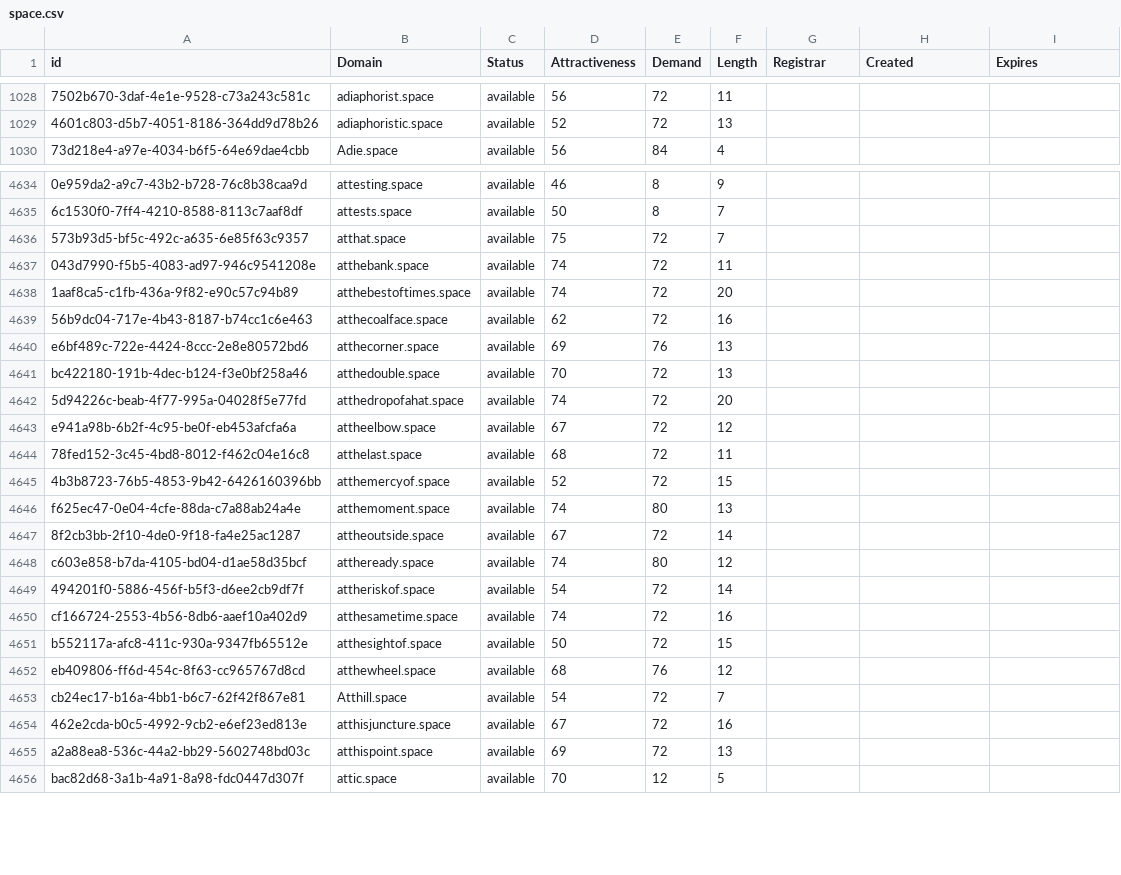
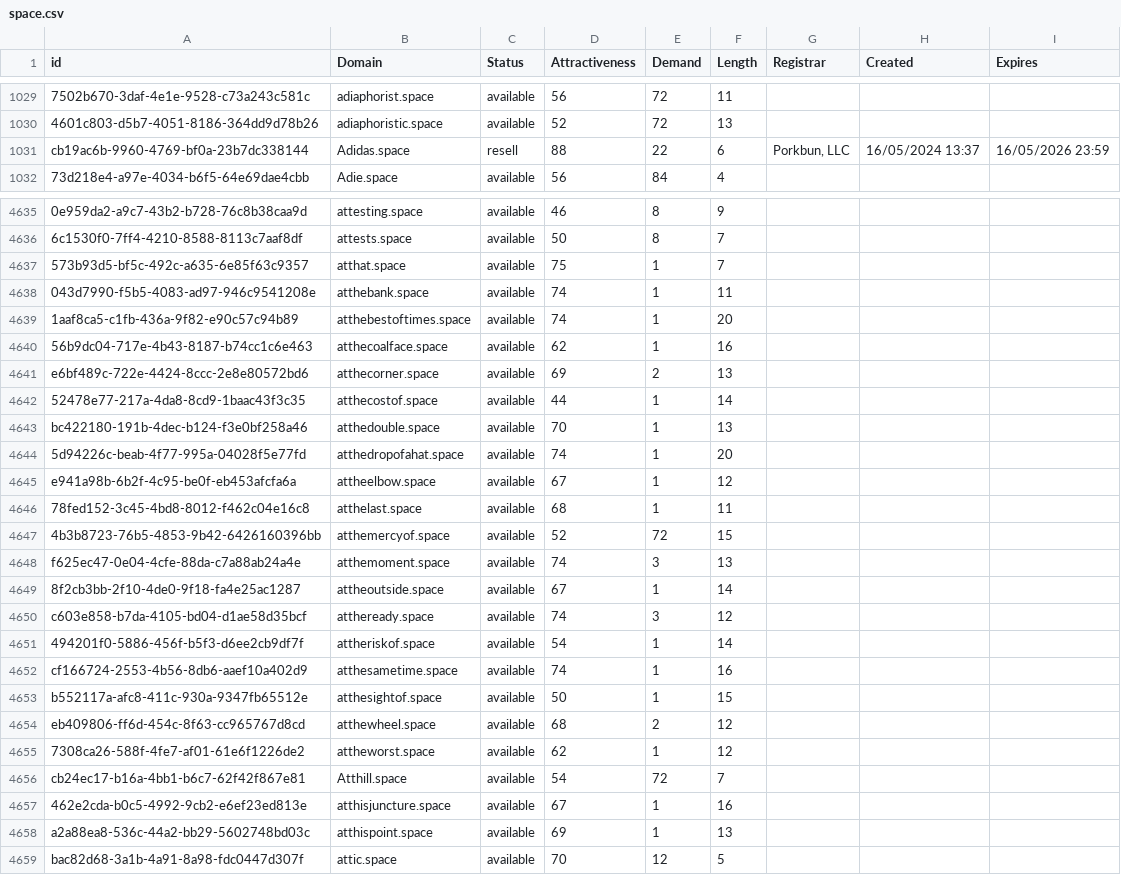
Before and after one commit to UniqueDomains/space-oneword-domains, a CSV file: space.csv, drawn as a sheet; only a part is shown, gaps mark what is left out; addresses are those after the commit; the diff covers the shown part only; the diff names each change by its address in the sheet, - before the commit and + after, or states it on an @@ line.

Commit message:
Domains update

```diff
--- a/space.csv
+++ b/space.csv
+row 1031: cb19ac6b-9960-4769-bf0a-23b7dc338144 | Adidas.space | resell | 88 | 22 | 6 | Porkbun, LLC | 16/05/2024 13:37 | 16/05/2026 23:59
-E4637:E4640 (Demand): 72
+E4637:E4640 (Demand): 1
-E4641 (Demand): 76
+E4641 (Demand): 2
+row 4642: 52478e77-217a-4da8-8cd9-1baac43f3c35 | atthecostof.space | available | 44 | 1 | 14
-E4643:E4646 (Demand): 72
+E4643:E4646 (Demand): 1
-E4648 (Demand): 80
+E4648 (Demand): 3
-E4649 (Demand): 72
+E4649 (Demand): 1
-E4650 (Demand): 80
+E4650 (Demand): 3
-E4651:E4653 (Demand): 72
+E4651:E4653 (Demand): 1
-E4654 (Demand): 76
+E4654 (Demand): 2
+row 4655: 7308ca26-588f-4fe7-af01-61e6f1226de2 | attheworst.space | available | 62 | 1 | 12
-E4657:E4658 (Demand): 72
+E4657:E4658 (Demand): 1
```
Also changed, not shown: 6 added rows, 9 removed rows and 71 edited cells elsewhere in this file, 2 other files.
